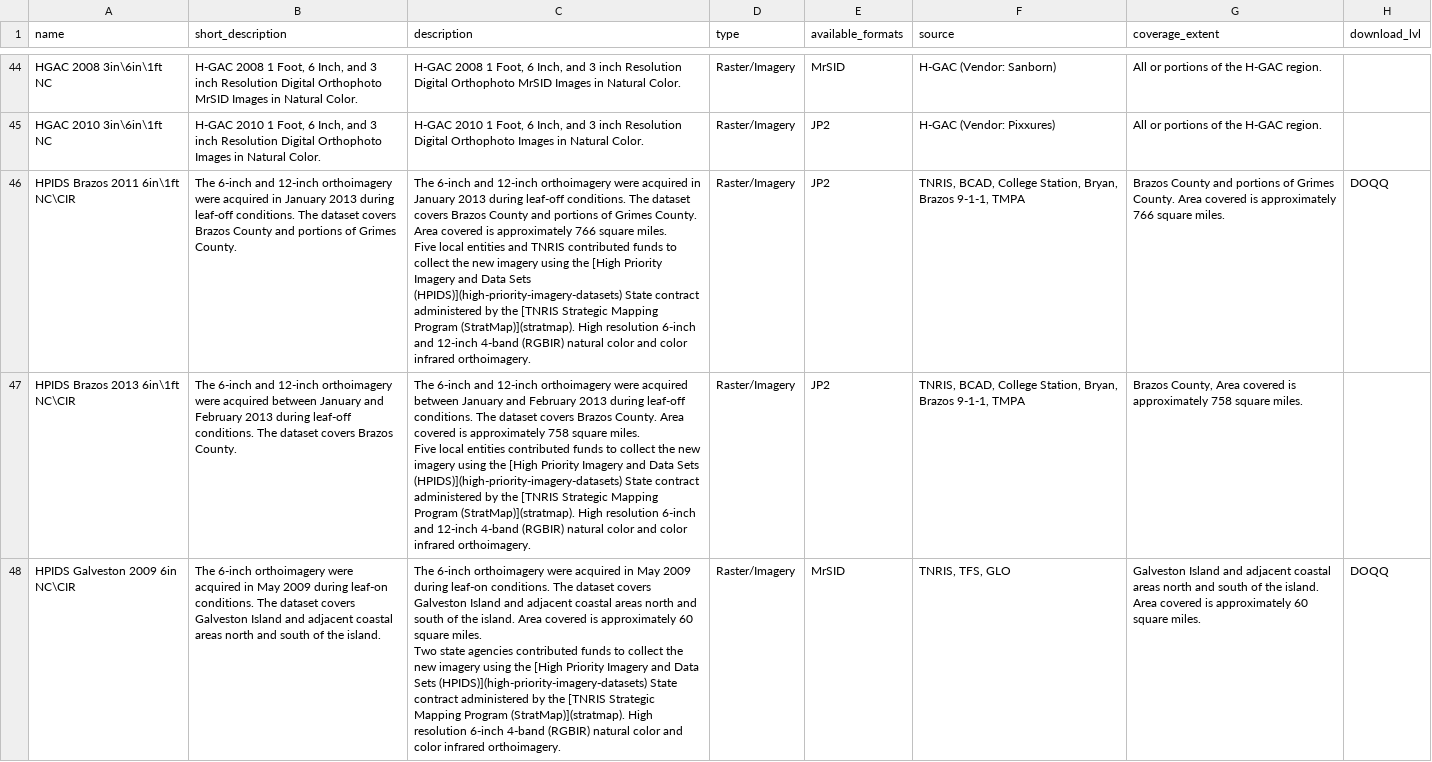
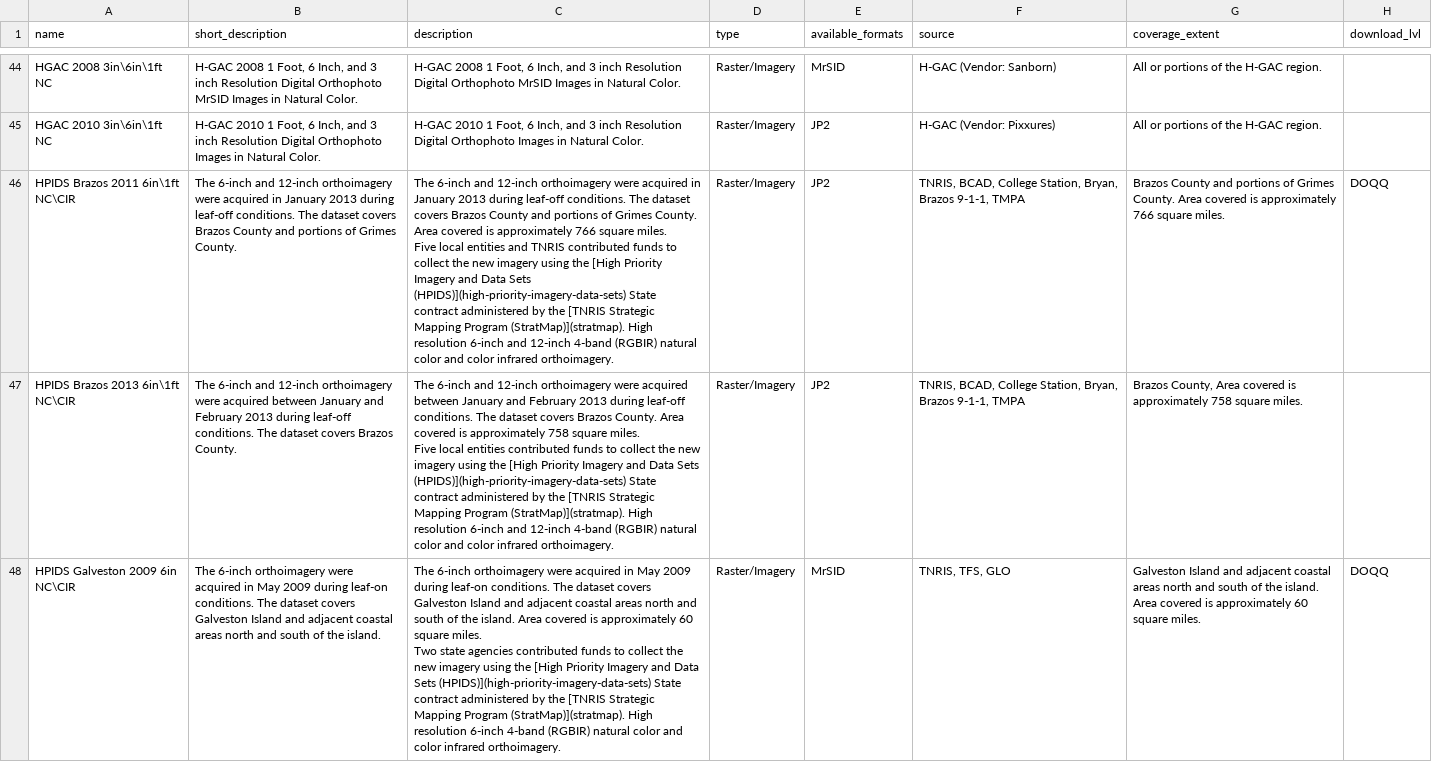
Before and after one commit to dbuysse/tnris.org, a CSV file: content/data-catalog.csv, drawn as a sheet; only a part is shown, gaps mark what is left out; the diff covers the shown part only; the diff names each change by its address in the sheet, - before the commit and + after, or states it on an @@ line.

Commit message:
closes #101, closes #106, Changed HPIDS page name

```diff
--- a/content/data-catalog.csv
+++ b/content/data-catalog.csv
-C46 (description): …Data Sets (HPIDS)](high-priority-imagery-datasets) State contract…
+C46 (description): …Data Sets (HPIDS)](high-priority-imagery-data-sets) State contract…
-C47 (description): …Data Sets (HPIDS)](high-priority-imagery-datasets) State contract…
+C47 (description): …Data Sets (HPIDS)](high-priority-imagery-data-sets) State contract…
-C48 (description): …Data Sets (HPIDS)](high-priority-imagery-datasets) State contract…
+C48 (description): …Data Sets (HPIDS)](high-priority-imagery-data-sets) State contract…
```
Also changed, not shown: 5 edited cells elsewhere in this file, 43 other files.
